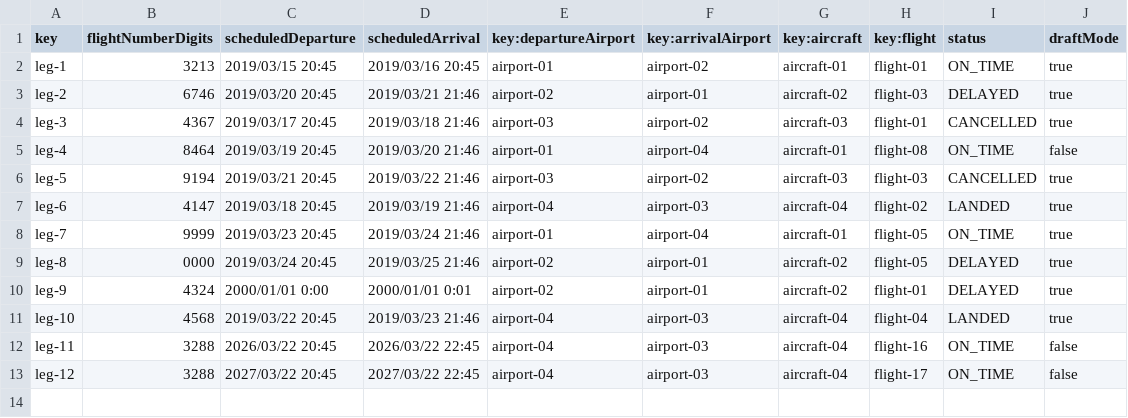
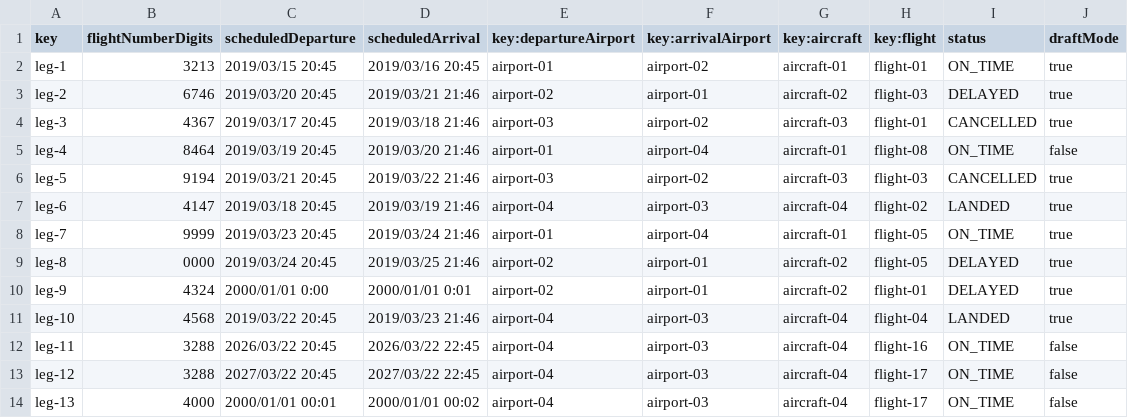
Before and after one commit to AlbertoValenzuelaMunoz1/DP2-C1.002, a CSV file: src/main/resources/WEB-INF/data/sample/leg.csv, drawn as a sheet.

```diff
--- a/src/main/resources/WEB-INF/data/sample/leg.csv
+++ b/src/main/resources/WEB-INF/data/sample/leg.csv
@@ -13 +13,2 @@ leg-11,3288,2026/03/22 20:45,2026/03/22 22:45,airport-04,airport-03,aircraft-04,
 leg-12,3288,2027/03/22 20:45,2027/03/22 22:45,airport-04,airport-03,aircraft-04,flight-17,ON_TIME,false
+leg-13,4000,2000/01/01 00:01,2000/01/01 00:02,airport-04,airport-03,aircraft-04,flight-17,ON_TIME,false
```
Also changed, not shown: src/main/resources/WEB-INF/data/sample/assistance-agent.csv, src/main/resources/WEB-INF/data/sample/claim.csv, 1 other file.
